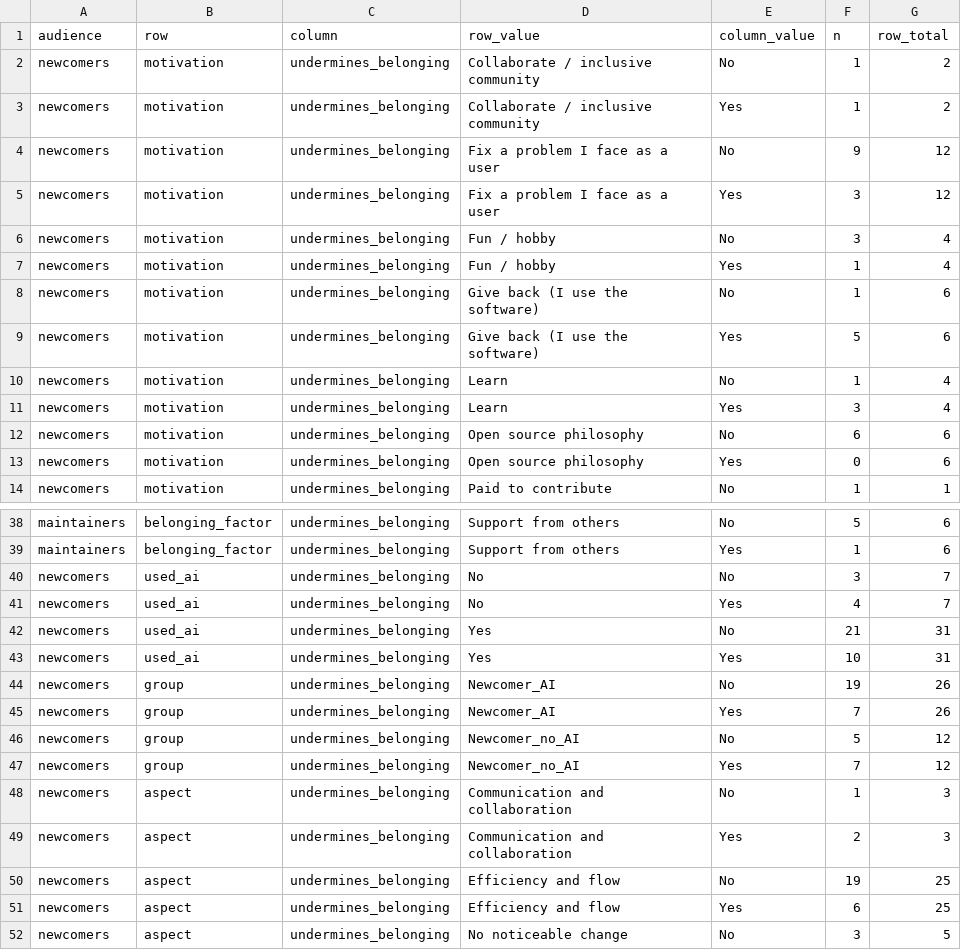
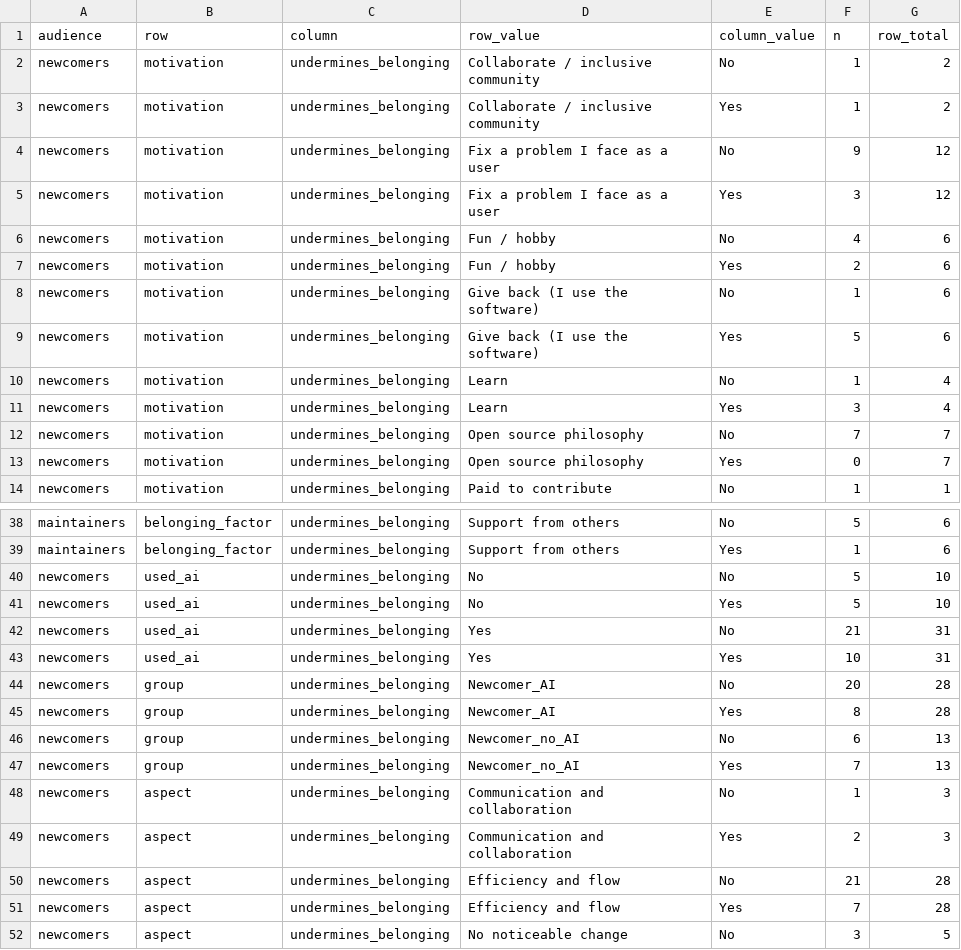
Before and after one commit to viictor1/Analise-IA-em-open-source, a CSV file: results_survey/survey_crosstabs.csv, drawn as a sheet; only a part is shown, gaps mark what is left out; the diff covers the shown part only.

```diff
--- a/results_survey/survey_crosstabs.csv
+++ b/results_survey/survey_crosstabs.csv
@@ -5,4 +5,4 @@ newcomers,motivation,undermines_belonging,Fix a problem I face as a user,No,9,12
 newcomers,motivation,undermines_belonging,Fix a problem I face as a user,Yes,3,12
-newcomers,motivation,undermines_belonging,Fun / hobby,No,3,4
-newcomers,motivation,undermines_belonging,Fun / hobby,Yes,1,4
+newcomers,motivation,undermines_belonging,Fun / hobby,No,4,6
+newcomers,motivation,undermines_belonging,Fun / hobby,Yes,2,6
 newcomers,motivation,undermines_belonging,Give back (I use the software),No,1,6
@@ -11,4 +11,4 @@ newcomers,motivation,undermines_belonging,Learn,No,1,4
 newcomers,motivation,undermines_belonging,Learn,Yes,3,4
-newcomers,motivation,undermines_belonging,Open source philosophy,No,6,6
-newcomers,motivation,undermines_belonging,Open source philosophy,Yes,0,6
+newcomers,motivation,undermines_belonging,Open source philosophy,No,7,7
+newcomers,motivation,undermines_belonging,Open source philosophy,Yes,0,7
 newcomers,motivation,undermines_belonging,Paid to contribute,No,1,1
@@ -39,14 +39,14 @@ maintainers,belonging_factor,undermines_belonging,Support from others,No,5,6
 maintainers,belonging_factor,undermines_belonging,Support from others,Yes,1,6
-newcomers,used_ai,undermines_belonging,No,No,3,7
-newcomers,used_ai,undermines_belonging,No,Yes,4,7
+newcomers,used_ai,undermines_belonging,No,No,5,10
+newcomers,used_ai,undermines_belonging,No,Yes,5,10
 newcomers,used_ai,undermines_belonging,Yes,No,21,31
 newcomers,used_ai,undermines_belonging,Yes,Yes,10,31
-newcomers,group,undermines_belonging,Newcomer_AI,No,19,26
-newcomers,group,undermines_belonging,Newcomer_AI,Yes,7,26
-newcomers,group,undermines_belonging,Newcomer_no_AI,No,5,12
-newcomers,group,undermines_belonging,Newcomer_no_AI,Yes,7,12
+newcomers,group,undermines_belonging,Newcomer_AI,No,20,28
+newcomers,group,undermines_belonging,Newcomer_AI,Yes,8,28
+newcomers,group,undermines_belonging,Newcomer_no_AI,No,6,13
+newcomers,group,undermines_belonging,Newcomer_no_AI,Yes,7,13
 newcomers,aspect,undermines_belonging,Communication and collaboration,No,1,3
 newcomers,aspect,undermines_belonging,Communication and collaboration,Yes,2,3
-newcomers,aspect,undermines_belonging,Efficiency and flow,No,19,25
-newcomers,aspect,undermines_belonging,Efficiency and flow,Yes,6,25
+newcomers,aspect,undermines_belonging,Efficiency and flow,No,21,28
+newcomers,aspect,undermines_belonging,Efficiency and flow,Yes,7,28
 newcomers,aspect,undermines_belonging,No noticeable change,No,3,5
```
Also changed, not shown: 7 edited cells elsewhere in this file, results_survey/survey_closed_answers.csv, results_survey/survey_highlights.csv, 5 other files.
